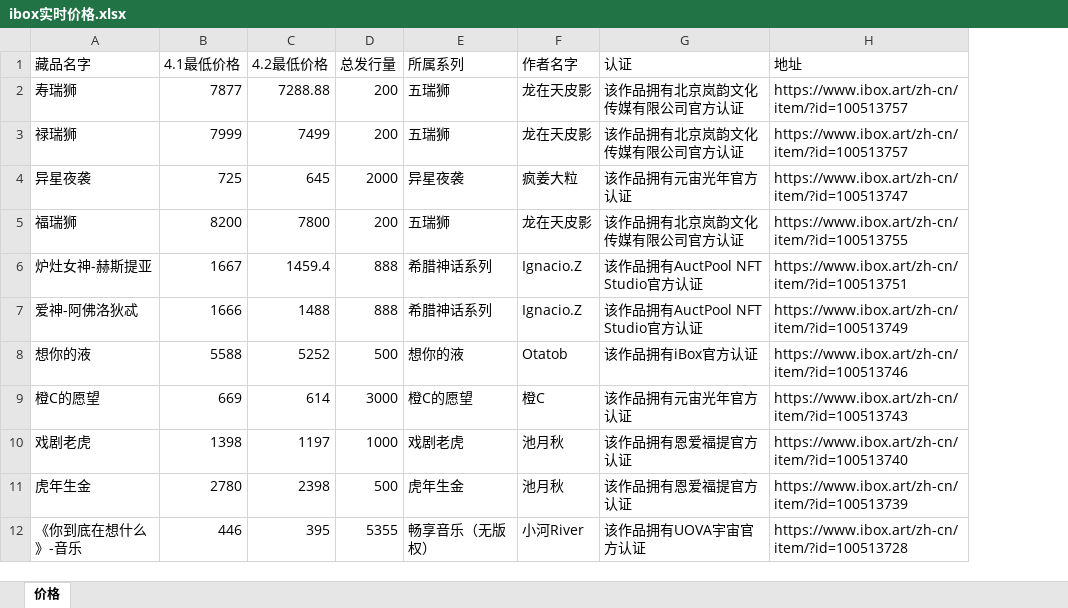
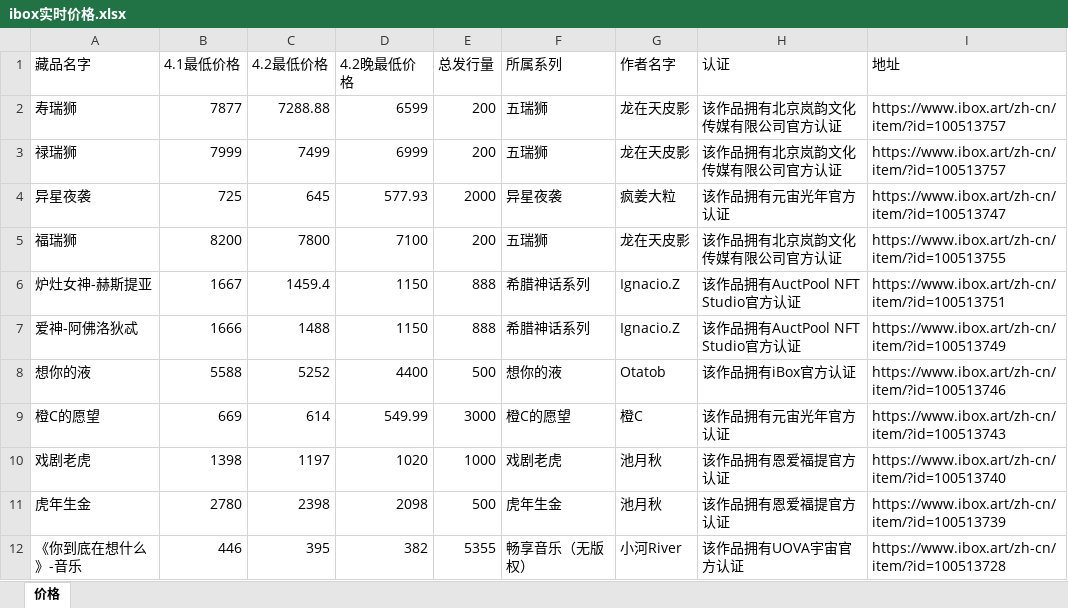
Before and after one commit to 755966092/755966092.github.io, an Excel workbook: xlsx/ibox实时价格.xlsx, sheet 价格, drawn as a sheet; only a part is shown; values as stored, in another font and other column widths than the file's, no borders; the diff names each change by its address in the sheet, - before the commit and + after, or states it on an @@ line.

```diff
--- a/xlsx/ibox实时价格.xlsx (sheet 价格)
+++ b/xlsx/ibox实时价格.xlsx (sheet 价格)
+column D (4.2晚最低价格), rows 2-12: 6599 | 6999 | 577.93 | 7100 | 1150 | 1150 | 4400 | 549.99 | 1020 | 2098 | 382
```
Also changed, not shown: 4 other files.
